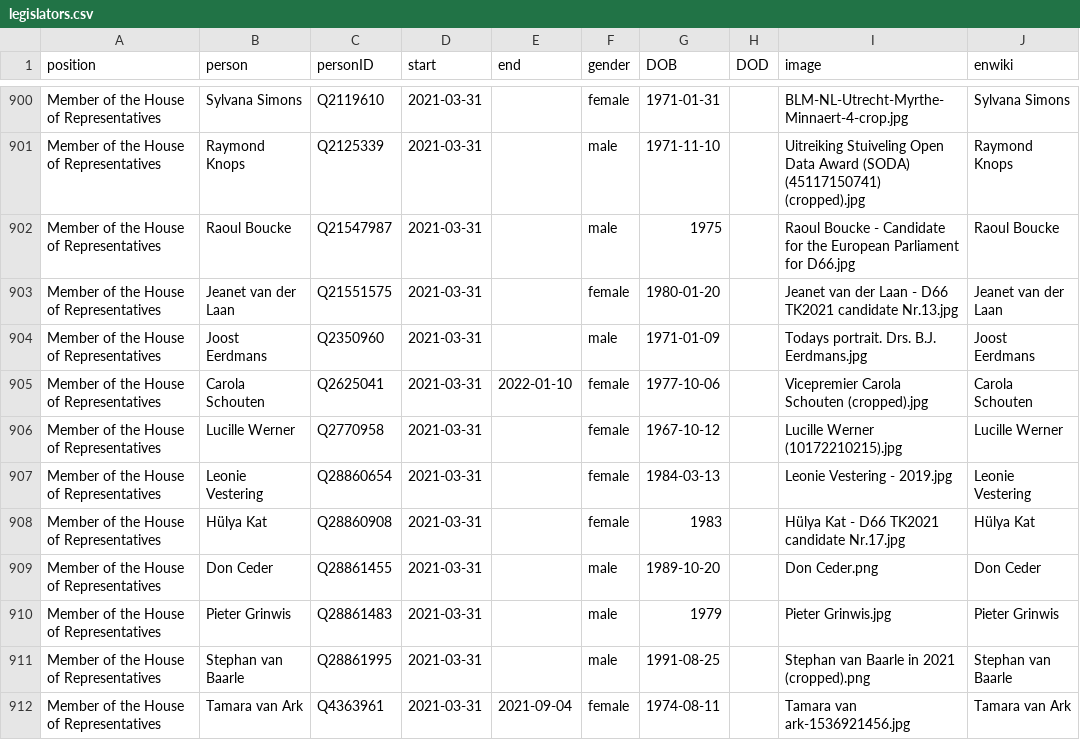
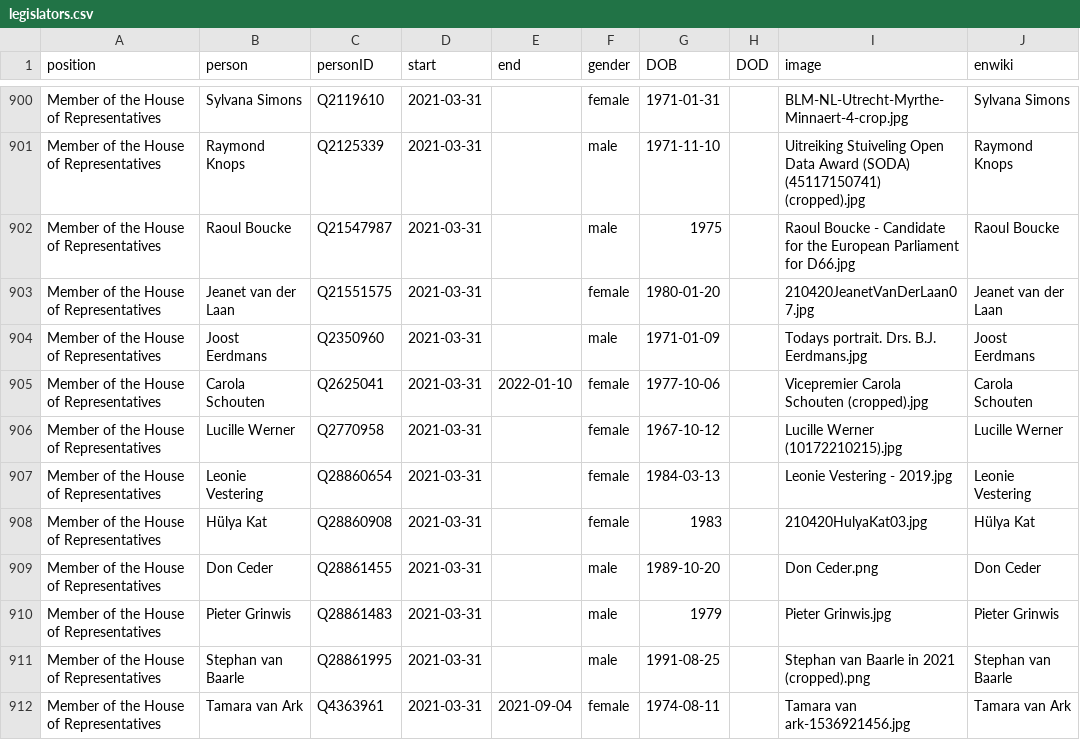
Before and after one commit to every-politician-scrapers/netherlands-cabinet, a CSV file: html/legislators.csv, drawn as a sheet; only a part is shown, gaps mark what is left out; the diff covers the shown part only.

```diff
--- a/html/legislators.csv
+++ b/html/legislators.csv
@@ -902,3 +902,3 @@ Member of the House of Representatives,Raymond Knops,Q2125339,2021-03-31,,male,1
 Member of the House of Representatives,Raoul Boucke,Q21547987,2021-03-31,,male,1975,,Raoul Boucke - Candidate for the European Parliament for D66.jpg,Raoul Boucke
-Member of the House of Representatives,Jeanet van der Laan,Q21551575,2021-03-31,,female,1980-01-20,,Jeanet van der Laan - D66 TK2021 candidate Nr.13.jpg,Jeanet van der Laan
+Member of the House of Representatives,Jeanet van der Laan,Q21551575,2021-03-31,,female,1980-01-20,,210420JeanetVanDerLaan07.jpg,Jeanet van der Laan
 Member of the House of Representatives,Joost Eerdmans,Q2350960,2021-03-31,,male,1971-01-09,,Todays portrait. Drs. B.J. Eerdmans.jpg,Joost Eerdmans
@@ -907,3 +907,3 @@ Member of the House of Representatives,Lucille Werner,Q2770958,2021-03-31,,femal
 Member of the House of Representatives,Leonie Vestering,Q28860654,2021-03-31,,female,1984-03-13,,Leonie Vestering - 2019.jpg,Leonie Vestering
-Member of the House of Representatives,Hülya Kat,Q28860908,2021-03-31,,female,1983,,Hülya Kat - D66 TK2021 candidate Nr.17.jpg,Hülya Kat
+Member of the House of Representatives,Hülya Kat,Q28860908,2021-03-31,,female,1983,,210420HulyaKat03.jpg,Hülya Kat
 Member of the House of Representatives,Don Ceder,Q28861455,2021-03-31,,male,1989-10-20,,Don Ceder.png,Don Ceder
```
Also changed, not shown: 1 added row and 16 edited cells elsewhere in this file.
